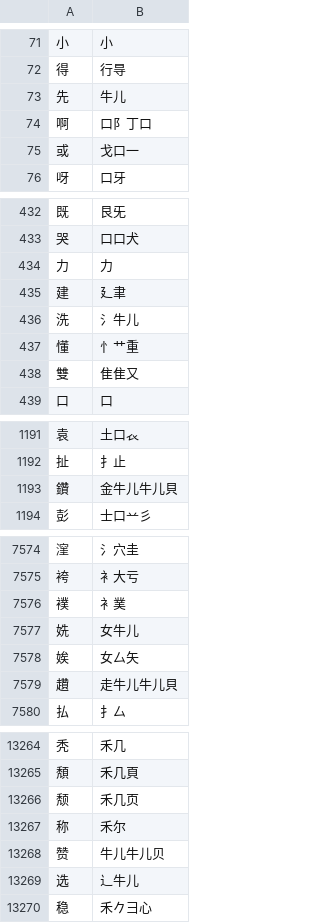
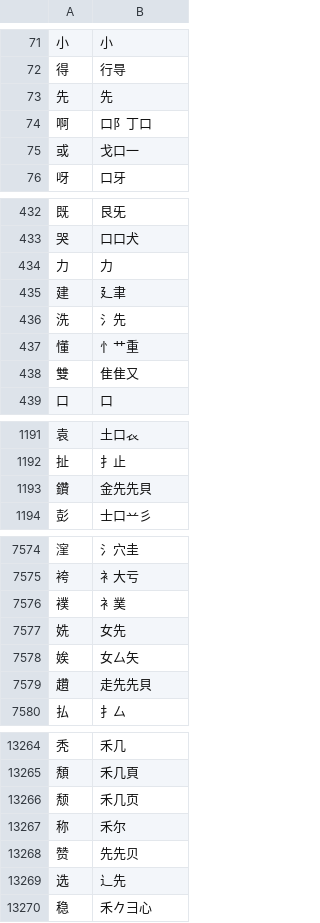
Before and after one commit to chenlin014/jiezi, a TSV file: table/chujie.tsv, drawn as a sheet; only a part is shown, gaps mark what is left out; the diff covers the shown part only.

```diff
--- a/table/chujie.tsv
+++ b/table/chujie.tsv
@@ -72,3 +72,3 @@
 得	行㝵
-先	牛儿
+先	先
 啊	口阝丁口
@@ -435,3 +435,3 @@
 建	廴聿
-洗	氵牛儿
+洗	氵先
 懂	忄艹重
@@ -1192,3 +1192,3 @@
 扯	扌止
-鑽	金牛儿牛儿貝
+鑽	金先先貝
 彭	士口䒑彡
@@ -7576,5 +7576,5 @@
 襆	衤菐
-姺	女牛儿
+姺	女先
 娭	女厶矢
-趲	走牛儿牛儿貝
+趲	走先先貝
 払	扌厶
@@ -13267,4 +13267,4 @@
 称	禾尔
-赞	牛儿牛儿贝
-选	⻌牛儿
+赞	先先贝
+选	⻌先
 稳	禾𠂊彐心
```
Also changed, not shown: 55 edited cells elsewhere in this file, 2 other files.
